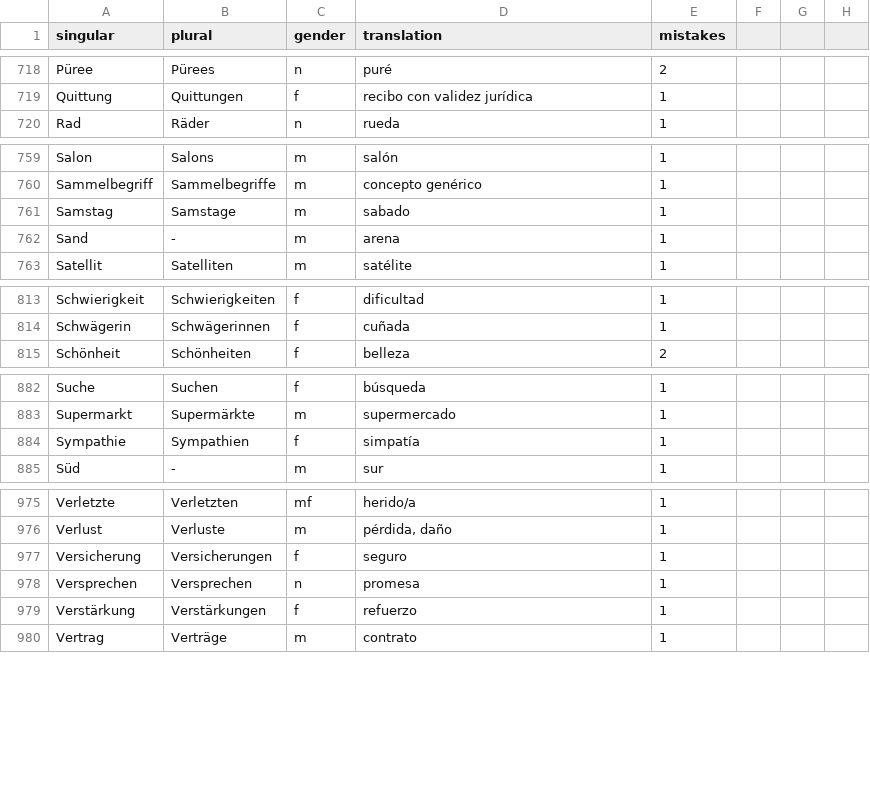
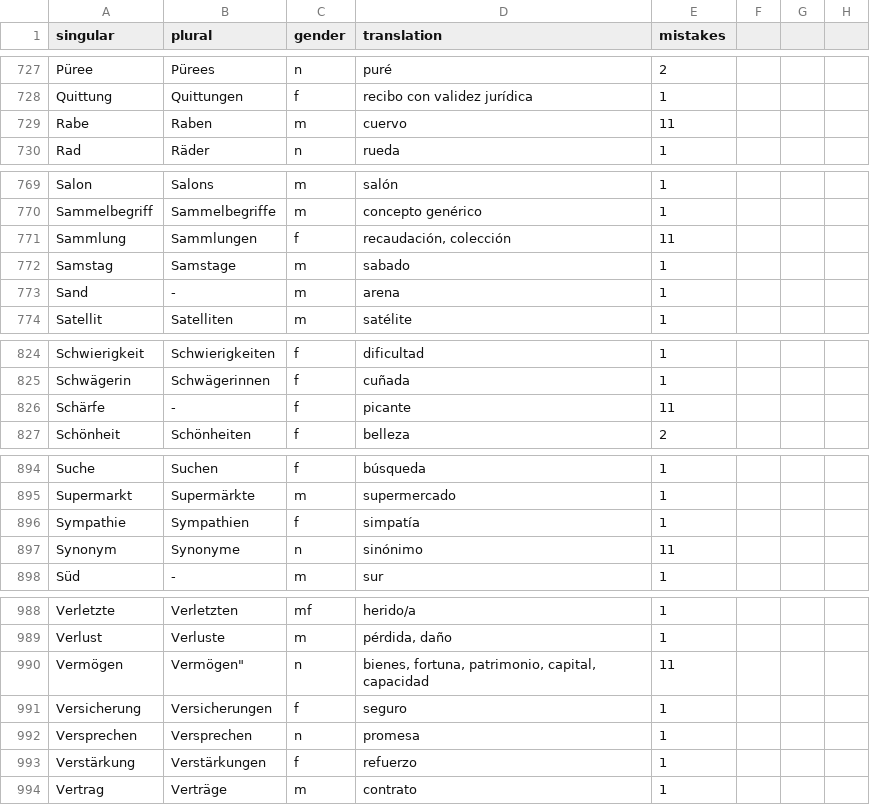
Before and after one commit to kaluzap/words, a CSV file: data_nouns_ge_sp.csv, drawn as a sheet; only a part is shown, gaps mark what is left out; the diff covers the shown part only; the diff names each change by its address in the sheet, - before the commit and + after, or states it on an @@ line.

```diff
--- a/data_nouns_ge_sp.csv
+++ b/data_nouns_ge_sp.csv
+row 729: Rabe | Raben | m | cuervo | 11
+row 771: Sammlung | Sammlungen | f | recaudación, colección | 11
+row 826: Schärfe | - | f | picante | 11
+row 897: Synonym | Synonyme | n | sinónimo | 11
+row 990: Vermögen | Vermögen" | n | bienes, fortuna, patrimonio, capital, capacidad | 11
```
Also changed, not shown: 11 added rows and 1 removed row elsewhere in this file.
